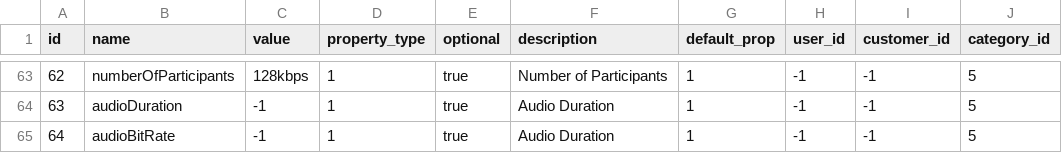
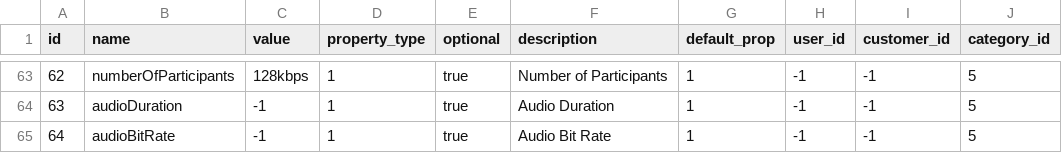
Before and after one commit to shivain22/ds-service, a CSV file: src/main/resources/config/liquibase/fake-data/property.csv, drawn as a sheet; only a part is shown, gaps mark what is left out; the diff names each change by its address in the sheet, - before the commit and + after, or states it on an @@ line.

```diff
--- a/src/main/resources/config/liquibase/fake-data/property.csv
+++ b/src/main/resources/config/liquibase/fake-data/property.csv
-F65 (description): Audio Duration
+F65 (description): Audio Bit Rate
```
Also changed, not shown: 16 other files.
